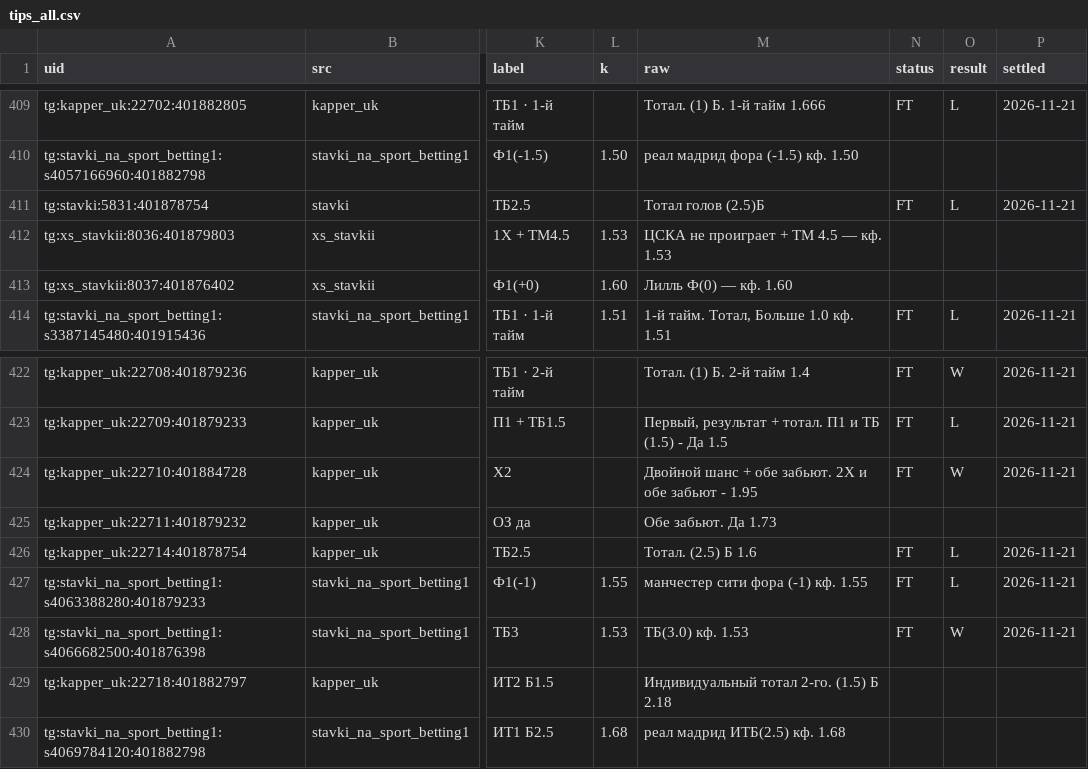
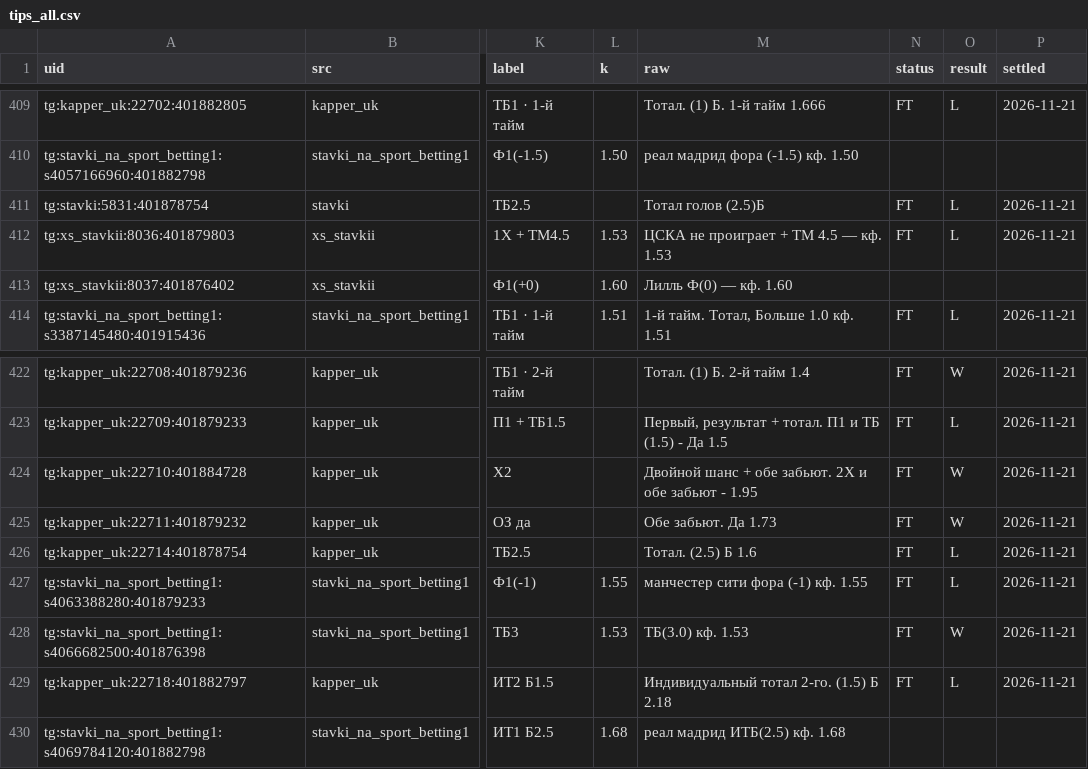
Before and after one commit to vassoffat-cell/tennisbot, a CSV file: football/data/tips/tips_all.csv, drawn as a sheet; only a part is shown, gaps mark what is left out; the diff names each change by its address in the sheet, - before the commit and + after, or states it on an @@ line.

```diff
--- a/football/data/tips/tips_all.csv
+++ b/football/data/tips/tips_all.csv
-N412 (status): (empty)
+N412 (status): FT
-O412 (result): (empty)
+O412 (result): L
-P412 (settled): (empty)
+P412 (settled): 2026-11-21
-N425 (status): (empty)
+N425 (status): FT
-O425 (result): (empty)
+O425 (result): W
-P425 (settled): (empty)
+P425 (settled): 2026-11-21
-N429 (status): (empty)
+N429 (status): FT
-O429 (result): (empty)
+O429 (result): L
-P429 (settled): (empty)
+P429 (settled): 2026-11-21
```
Also changed, not shown: football/data/tips/book_ind.csv, 6 other files.
